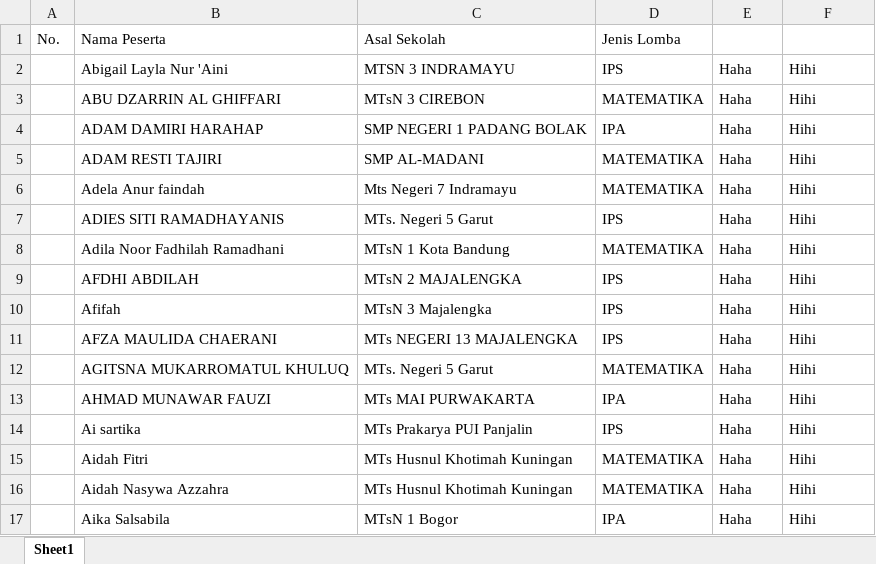
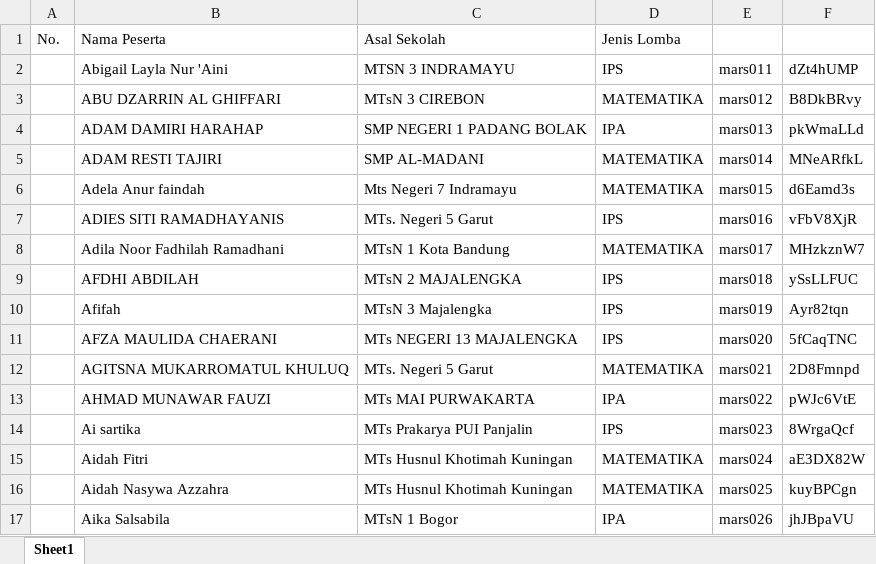
Before and after one commit to mamat-rahmat/marsproject, an Excel workbook: 23mar.xlsx, sheet Sheet1, drawn as a sheet; only a part is shown; values as stored, in another font and other column widths than the file's, no borders; the diff covers the shown part only; the diff names each change by its address in the sheet, - before the commit and + after, or states it on an @@ line.

Commit message:
User 23mar

```diff
--- a/23mar.xlsx (sheet Sheet1)
+++ b/23mar.xlsx (sheet Sheet1)
-E2: Haha
+E2: mars011
-F2: Hihi
+F2: dZt4hUMP
-E3: Haha
+E3: mars012
-F3: Hihi
+F3: B8DkBRvy
-E4: Haha
+E4: mars013
-F4: Hihi
+F4: pkWmaLLd
-E5: Haha
+E5: mars014
-F5: Hihi
+F5: MNeARfkL
-E6: Haha
+E6: mars015
-F6: Hihi
+F6: d6Eamd3s
-E7: Haha
+E7: mars016
-F7: Hihi
+F7: vFbV8XjR
-E8: Haha
+E8: mars017
-F8: Hihi
+F8: MHzkznW7
-E9: Haha
+E9: mars018
-F9: Hihi
+F9: ySsLLFUC
-E10: Haha
+E10: mars019
-F10: Hihi
+F10: Ayr82tqn
-E11: Haha
+E11: mars020
-F11: Hihi
+F11: 5fCaqTNC
-E12: Haha
+E12: mars021
-F12: Hihi
+F12: 2D8Fmnpd
-E13: Haha
+E13: mars022
-F13: Hihi
+F13: pWJc6VtE
-E14: Haha
+E14: mars023
-F14: Hihi
+F14: 8WrgaQcf
-E15: Haha
+E15: mars024
-F15: Hihi
+F15: aE3DX82W
-E16: Haha
+E16: mars025
-F16: Hihi
+F16: kuyBPCgn
-E17: Haha
+E17: mars026
-F17: Hihi
+F17: jhJBpaVU
```
Also changed, not shown: 742 edited cells elsewhere in this sheet.
